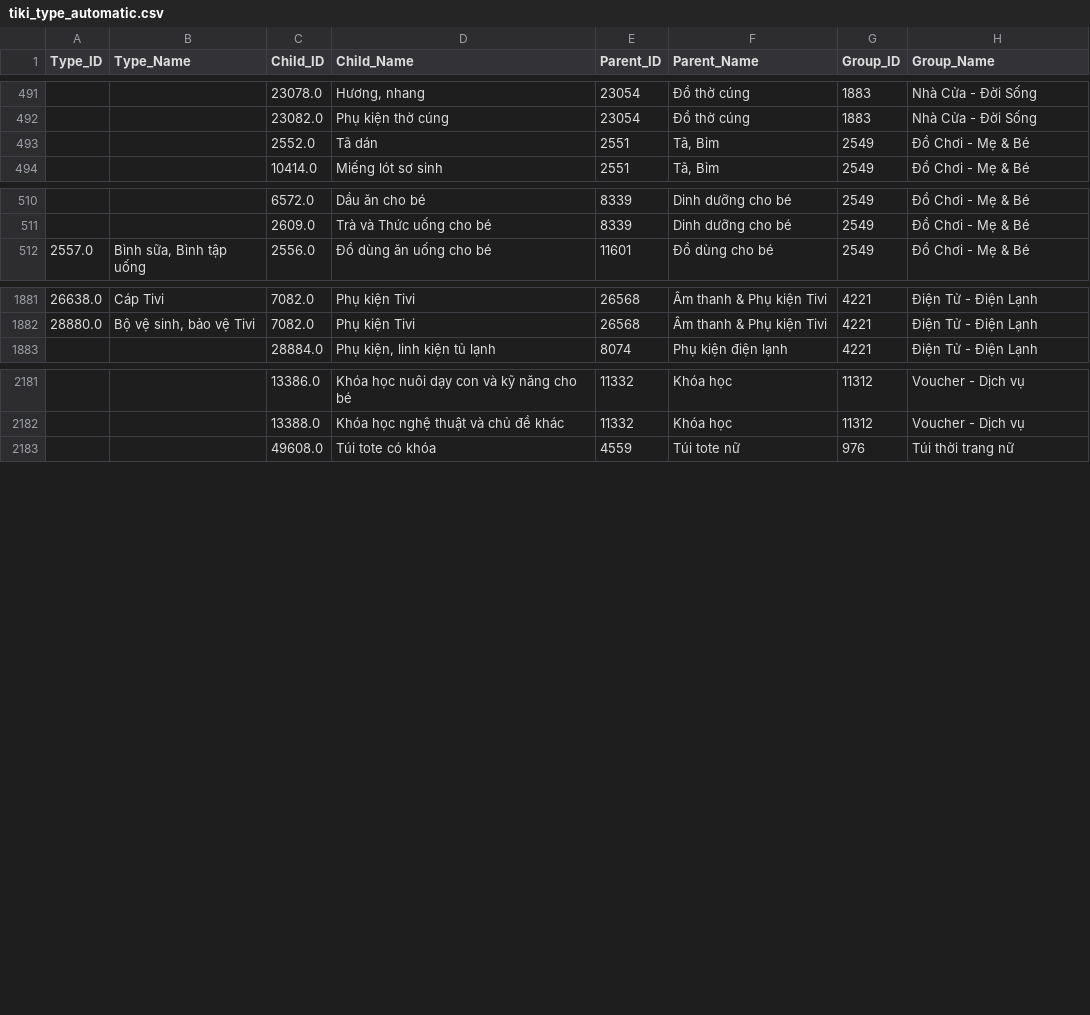
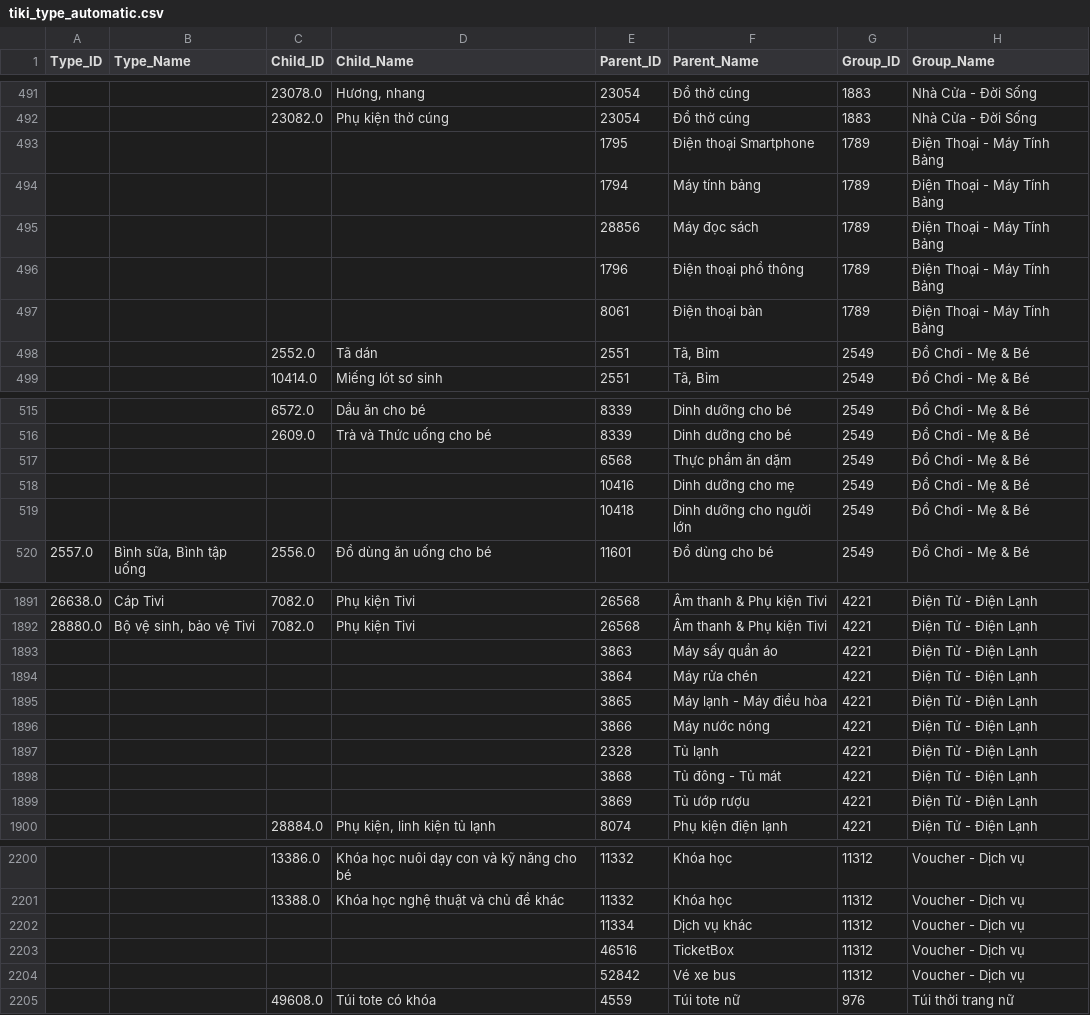
Before and after one commit to KieTuaNguyen/ETL_FinalYearProject, a CSV file: Tiki/tiki_type_automatic.csv, drawn as a sheet; only a part is shown, gaps mark what is left out; the diff covers the shown part only; the diff names each change by its address in the sheet, - before the commit and + after, or states it on an @@ line.

Commit message:
Tiki_Fix Integrity Issues (Type)

```diff
--- a/Tiki/tiki_type_automatic.csv
+++ b/Tiki/tiki_type_automatic.csv
+row 493:  |  |  |  | 1795 | Điện thoại Smartphone | 1789 | Điện Thoại - Máy Tính Bảng
+row 494:  |  |  |  | 1794 | Máy tính bảng | 1789 | Điện Thoại - Máy Tính Bảng
+row 495:  |  |  |  | 28856 | Máy đọc sách | 1789 | Điện Thoại - Máy Tính Bảng
+row 496:  |  |  |  | 1796 | Điện thoại phổ thông | 1789 | Điện Thoại - Máy Tính Bảng
+row 497:  |  |  |  | 8061 | Điện thoại bàn | 1789 | Điện Thoại - Máy Tính Bảng
+row 517:  |  |  |  | 6568 | Thực phẩm ăn dặm | 2549 | Đồ Chơi - Mẹ & Bé
+row 518:  |  |  |  | 10416 | Dinh dưỡng cho mẹ | 2549 | Đồ Chơi - Mẹ & Bé
+row 519:  |  |  |  | 10418 | Dinh dưỡng cho người lớn | 2549 | Đồ Chơi - Mẹ & Bé
+row 1893:  |  |  |  | 3863 | Máy sấy quần áo | 4221 | Điện Tử - Điện Lạnh
+row 1894:  |  |  |  | 3864 | Máy rửa chén | 4221 | Điện Tử - Điện Lạnh
+row 1895:  |  |  |  | 3865 | Máy lạnh - Máy điều hòa | 4221 | Điện Tử - Điện Lạnh
+row 1896:  |  |  |  | 3866 | Máy nước nóng | 4221 | Điện Tử - Điện Lạnh
+row 1897:  |  |  |  | 2328 | Tủ lạnh | 4221 | Điện Tử - Điện Lạnh
+row 1898:  |  |  |  | 3868 | Tủ đông - Tủ mát | 4221 | Điện Tử - Điện Lạnh
+row 1899:  |  |  |  | 3869 | Tủ ướp rượu | 4221 | Điện Tử - Điện Lạnh
+row 2202:  |  |  |  | 11334 | Dịch vụ khác | 11312 | Voucher - Dịch vụ
+row 2203:  |  |  |  | 46516 | TicketBox | 11312 | Voucher - Dịch vụ
+row 2204:  |  |  |  | 52842 | Vé xe bus | 11312 | Voucher - Dịch vụ
```
Also changed, not shown: 7 added rows elsewhere in this file, 1 other file.
